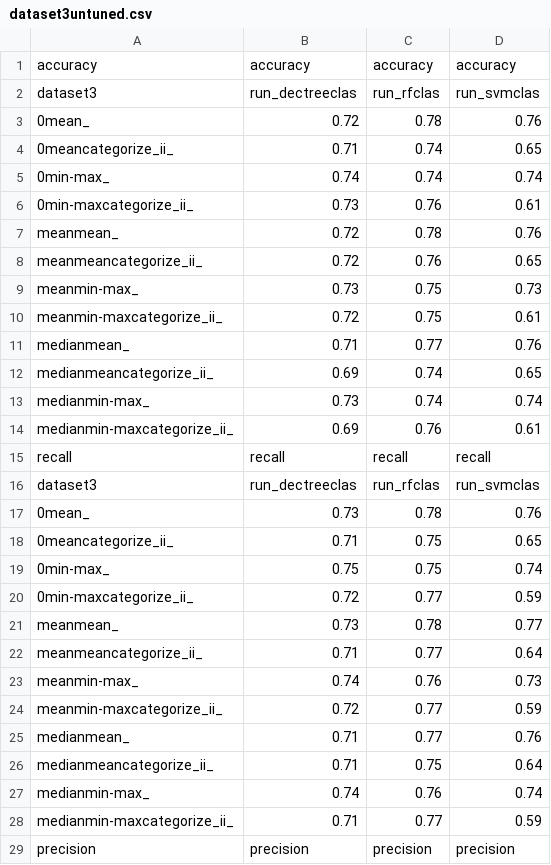
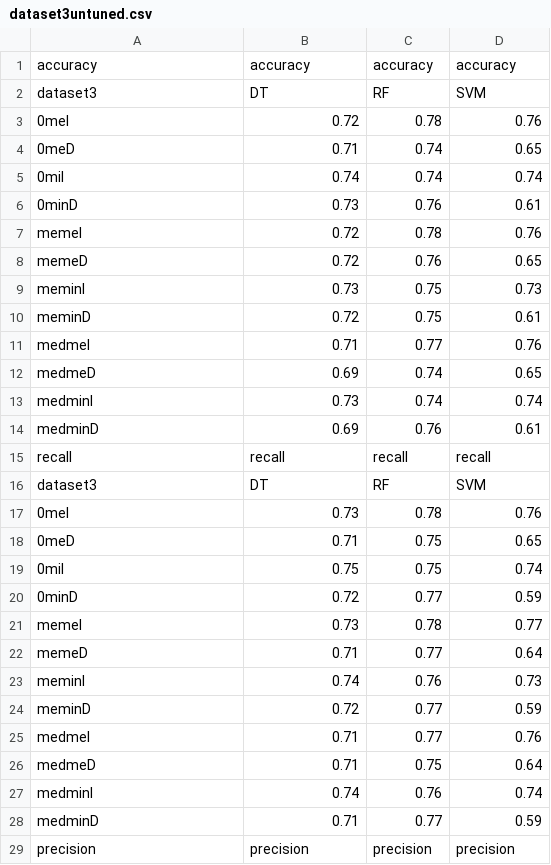
Before and after one commit to amritbhanu/EDM591_Hyperparameter, a CSV file: csv/dataset3untuned.csv, drawn as a sheet; only a part is shown; the diff covers the shown part only.

```diff
--- a/csv/dataset3untuned.csv
+++ b/csv/dataset3untuned.csv
@@ -1,29 +1,29 @@
 accuracy,accuracy,accuracy,accuracy
-dataset3,run_dectreeclas,run_rfclas,run_svmclas
-0mean_,0.72,0.78,0.76
-0meancategorize_ii_,0.71,0.74,0.65
-0min-max_,0.74,0.74,0.74
-0min-maxcategorize_ii_,0.73,0.76,0.61
-meanmean_,0.72,0.78,0.76
-meanmeancategorize_ii_,0.72,0.76,0.65
-meanmin-max_,0.73,0.75,0.73
-meanmin-maxcategorize_ii_,0.72,0.75,0.61
-medianmean_,0.71,0.77,0.76
-medianmeancategorize_ii_,0.69,0.74,0.65
-medianmin-max_,0.73,0.74,0.74
-medianmin-maxcategorize_ii_,0.69,0.76,0.61
+dataset3,DT,RF,SVM
+0meI,0.72,0.78,0.76
+0meD,0.71,0.74,0.65
+0miI,0.74,0.74,0.74
+0minD,0.73,0.76,0.61
+memeI,0.72,0.78,0.76
+memeD,0.72,0.76,0.65
+meminI,0.73,0.75,0.73
+meminD,0.72,0.75,0.61
+medmeI,0.71,0.77,0.76
+medmeD,0.69,0.74,0.65
+medminI,0.73,0.74,0.74
+medminD,0.69,0.76,0.61
 recall,recall,recall,recall
-dataset3,run_dectreeclas,run_rfclas,run_svmclas
-0mean_,0.73,0.78,0.76
-0meancategorize_ii_,0.71,0.75,0.65
-0min-max_,0.75,0.75,0.74
-0min-maxcategorize_ii_,0.72,0.77,0.59
-meanmean_,0.73,0.78,0.77
-meanmeancategorize_ii_,0.71,0.77,0.64
-meanmin-max_,0.74,0.76,0.73
-meanmin-maxcategorize_ii_,0.72,0.77,0.59
-medianmean_,0.71,0.77,0.76
-medianmeancategorize_ii_,0.71,0.75,0.64
-medianmin-max_,0.74,0.76,0.74
-medianmin-maxcategorize_ii_,0.71,0.77,0.59
+dataset3,DT,RF,SVM
+0meI,0.73,0.78,0.76
+0meD,0.71,0.75,0.65
+0miI,0.75,0.75,0.74
+0minD,0.72,0.77,0.59
+memeI,0.73,0.78,0.77
+memeD,0.71,0.77,0.64
+meminI,0.74,0.76,0.73
+meminD,0.72,0.77,0.59
+medmeI,0.71,0.77,0.76
+medmeD,0.71,0.75,0.64
+medminI,0.74,0.76,0.74
+medminD,0.71,0.77,0.59
 precision,precision,precision,precision
```
Also changed, not shown: 3 added rows, 3 removed rows and 36 edited cells elsewhere in this file, csv/dataset1_mathuntuned.csv, csv/dataset1_portugueseuntuned.csv, 4 other files.
